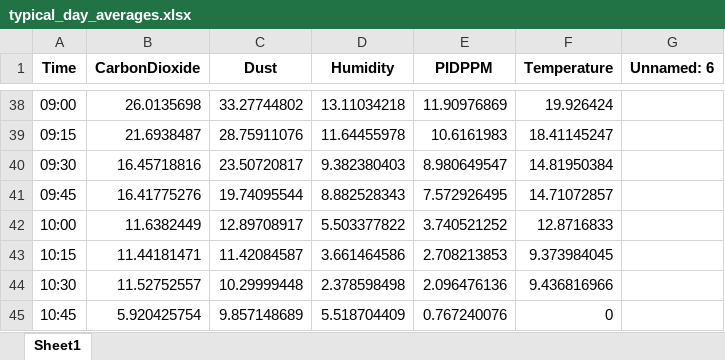
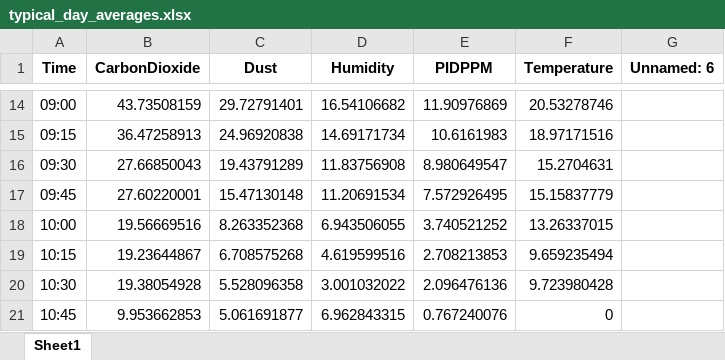
Before and after one commit to tomfi3/IndoorAQ, an Excel workbook: attached_assets/typical_day_averages.xlsx, sheet Sheet1, drawn as a sheet; only a part is shown, gaps mark what is left out; values as stored, in another font and other column widths than the file's, no borders; addresses are those after the commit; the diff covers the shown part only; the diff names each change by its address in the sheet, - before the commit and + after, or states it on an @@ line.

```diff
--- a/attached_assets/typical_day_averages.xlsx (sheet Sheet1)
+++ b/attached_assets/typical_day_averages.xlsx (sheet Sheet1)
-B14 (CarbonDioxide): 26.0135698
+B14 (CarbonDioxide): 43.73508159
-C14 (Dust): 33.27744802
+C14 (Dust): 29.72791401
-D14 (Humidity): 13.11034218
+D14 (Humidity): 16.54106682
-F14 (Temperature): 19.926424
+F14 (Temperature): 20.53278746
-B15 (CarbonDioxide): 21.6938487
+B15 (CarbonDioxide): 36.47258913
-C15 (Dust): 28.75911076
+C15 (Dust): 24.96920838
-D15 (Humidity): 11.64455978
+D15 (Humidity): 14.69171734
-F15 (Temperature): 18.41145247
+F15 (Temperature): 18.97171516
-B16 (CarbonDioxide): 16.45718816
+B16 (CarbonDioxide): 27.66850043
-C16 (Dust): 23.50720817
+C16 (Dust): 19.43791289
-D16 (Humidity): 9.382380403
+D16 (Humidity): 11.83756908
-F16 (Temperature): 14.81950384
+F16 (Temperature): 15.2704631
-B17 (CarbonDioxide): 16.41775276
+B17 (CarbonDioxide): 27.60220001
-C17 (Dust): 19.74095544
+C17 (Dust): 15.47130148
-D17 (Humidity): 8.882528343
+D17 (Humidity): 11.20691534
-F17 (Temperature): 14.71072857
+F17 (Temperature): 15.15837779
-B18 (CarbonDioxide): 11.6382449
+B18 (CarbonDioxide): 19.56669516
-C18 (Dust): 12.89708917
+C18 (Dust): 8.263352368
-D18 (Humidity): 5.503377822
+D18 (Humidity): 6.943506055
-F18 (Temperature): 12.8716833
+F18 (Temperature): 13.26337015
-B19 (CarbonDioxide): 11.44181471
+B19 (CarbonDioxide): 19.23644867
-C19 (Dust): 11.42084587
+C19 (Dust): 6.708575268
-D19 (Humidity): 3.661464586
+D19 (Humidity): 4.619599516
-F19 (Temperature): 9.373984045
+F19 (Temperature): 9.659235494
-B20 (CarbonDioxide): 11.52752557
+B20 (CarbonDioxide): 19.38054928
-C20 (Dust): 10.29999448
+C20 (Dust): 5.528096358
-D20 (Humidity): 2.378598498
+D20 (Humidity): 3.001032022
-F20 (Temperature): 9.436816966
+F20 (Temperature): 9.723980428
-B21 (CarbonDioxide): 5.920425754
+B21 (CarbonDioxide): 9.953662853
-C21 (Dust): 9.857148689
+C21 (Dust): 5.061691877
-D21 (Humidity): 5.518704409
+D21 (Humidity): 6.962843315
```
Also changed, not shown: 24 removed rows and 237 edited cells elsewhere in this sheet, 2 other files.
